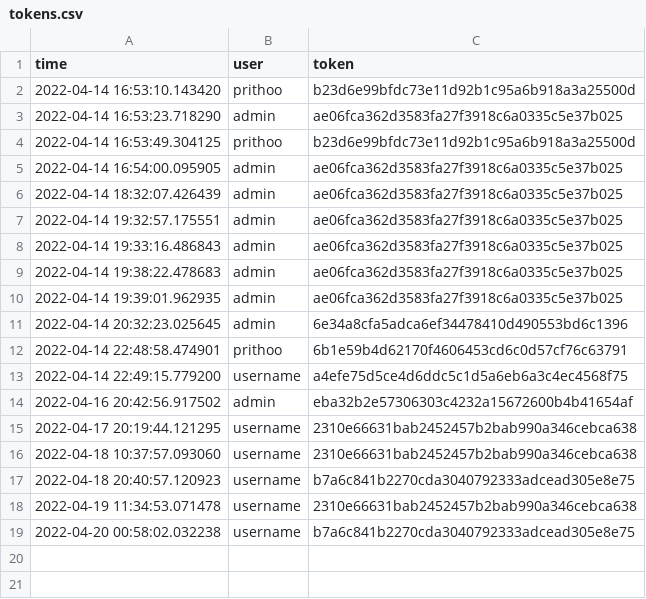
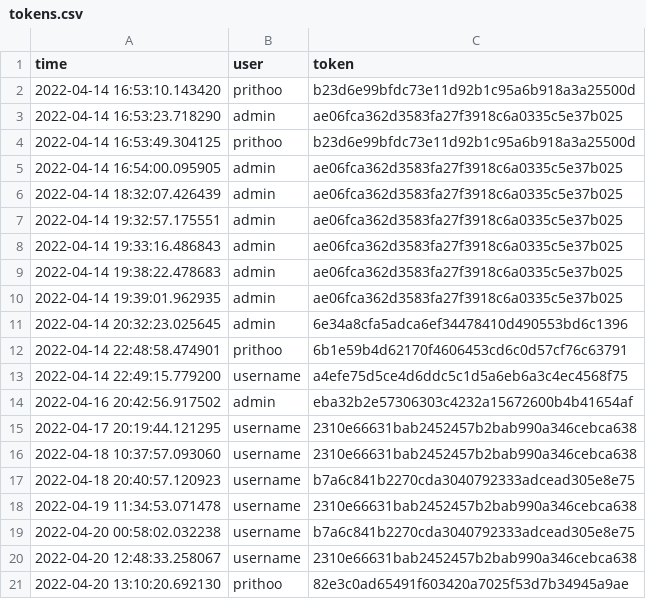
Before and after one commit to Arkiralor/Dual_Service, a CSV file: Django_SC/notes/tokens.csv, drawn as a sheet.

```diff
--- a/Django_SC/notes/tokens.csv
+++ b/Django_SC/notes/tokens.csv
@@ -19 +19,3 @@ time, user, token
 2022-04-20 00:58:02.032238,username,b7a6c841b2270cda3040792333adcead305e8e75
+2022-04-20 12:48:33.258067,username,2310e66631bab2452457b2bab990a346cebca638
+2022-04-20 13:10:20.692130,prithoo,82e3c0ad65491f603420a7025f53d7b34945a9ae
```
Also changed, not shown: 1 other file.
